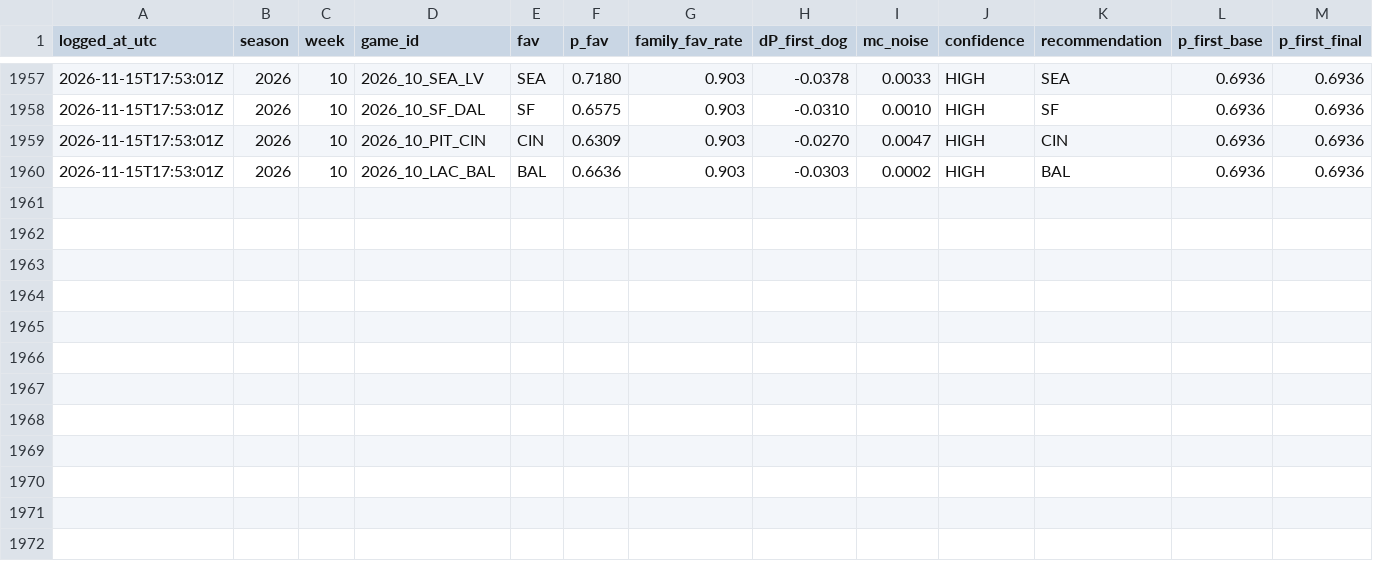
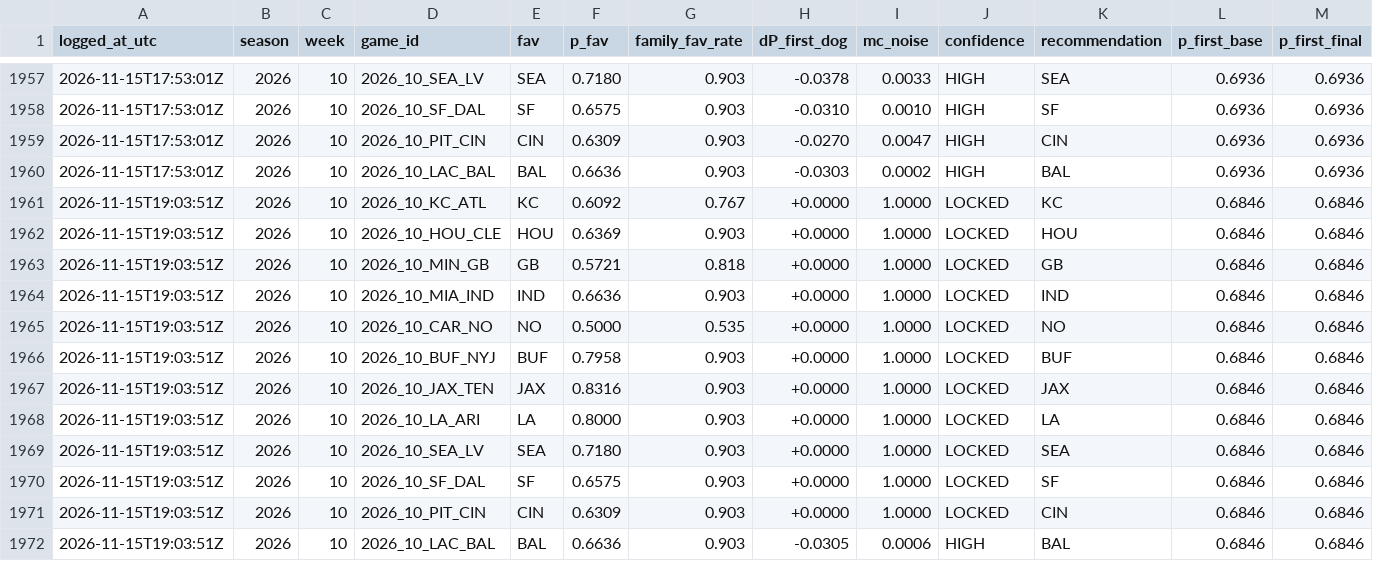
Before and after one commit to taipan0319-byte/brauns-pickem, a CSV file: engine_b_log.csv, drawn as a sheet; only a part is shown, gaps mark what is left out; rows hold the shown columns only; the diff names each change by its address in the sheet, - before the commit and + after, or states it on an @@ line.

```diff
--- a/engine_b_log.csv
+++ b/engine_b_log.csv
+row 1961: 2026-11-15T19:03:51Z | 2026 | 10 | 2026_10_KC_ATL | KC | 0.6092 | 0.767 | +0.0000 | 1.0000 | LOCKED | KC | 0.6846 | 0.6846
+row 1962: 2026-11-15T19:03:51Z | 2026 | 10 | 2026_10_HOU_CLE | HOU | 0.6369 | 0.903 | +0.0000 | 1.0000 | LOCKED | HOU | 0.6846 | 0.6846
+row 1963: 2026-11-15T19:03:51Z | 2026 | 10 | 2026_10_MIN_GB | GB | 0.5721 | 0.818 | +0.0000 | 1.0000 | LOCKED | GB | 0.6846 | 0.6846
+row 1964: 2026-11-15T19:03:51Z | 2026 | 10 | 2026_10_MIA_IND | IND | 0.6636 | 0.903 | +0.0000 | 1.0000 | LOCKED | IND | 0.6846 | 0.6846
+row 1965: 2026-11-15T19:03:51Z | 2026 | 10 | 2026_10_CAR_NO | NO | 0.5000 | 0.535 | +0.0000 | 1.0000 | LOCKED | NO | 0.6846 | 0.6846
+row 1966: 2026-11-15T19:03:51Z | 2026 | 10 | 2026_10_BUF_NYJ | BUF | 0.7958 | 0.903 | +0.0000 | 1.0000 | LOCKED | BUF | 0.6846 | 0.6846
+row 1967: 2026-11-15T19:03:51Z | 2026 | 10 | 2026_10_JAX_TEN | JAX | 0.8316 | 0.903 | +0.0000 | 1.0000 | LOCKED | JAX | 0.6846 | 0.6846
+row 1968: 2026-11-15T19:03:51Z | 2026 | 10 | 2026_10_LA_ARI | LA | 0.8000 | 0.903 | +0.0000 | 1.0000 | LOCKED | LA | 0.6846 | 0.6846
+row 1969: 2026-11-15T19:03:51Z | 2026 | 10 | 2026_10_SEA_LV | SEA | 0.7180 | 0.903 | +0.0000 | 1.0000 | LOCKED | SEA | 0.6846 | 0.6846
+row 1970: 2026-11-15T19:03:51Z | 2026 | 10 | 2026_10_SF_DAL | SF | 0.6575 | 0.903 | +0.0000 | 1.0000 | LOCKED | SF | 0.6846 | 0.6846
+row 1971: 2026-11-15T19:03:51Z | 2026 | 10 | 2026_10_PIT_CIN | CIN | 0.6309 | 0.903 | +0.0000 | 1.0000 | LOCKED | CIN | 0.6846 | 0.6846
+row 1972: 2026-11-15T19:03:51Z | 2026 | 10 | 2026_10_LAC_BAL | BAL | 0.6636 | 0.903 | -0.0305 | 0.0006 | HIGH | BAL | 0.6846 | 0.6846
```
Also changed, not shown: predictions_log.csv, 2 other files.
